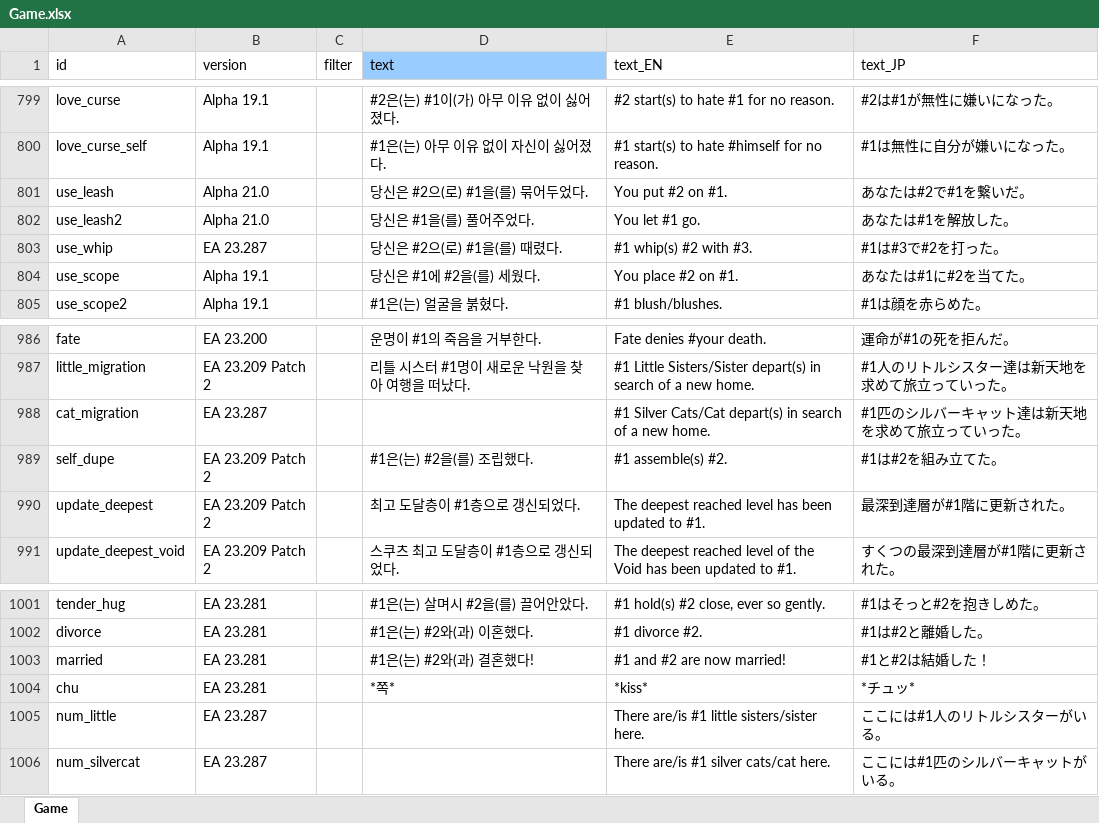
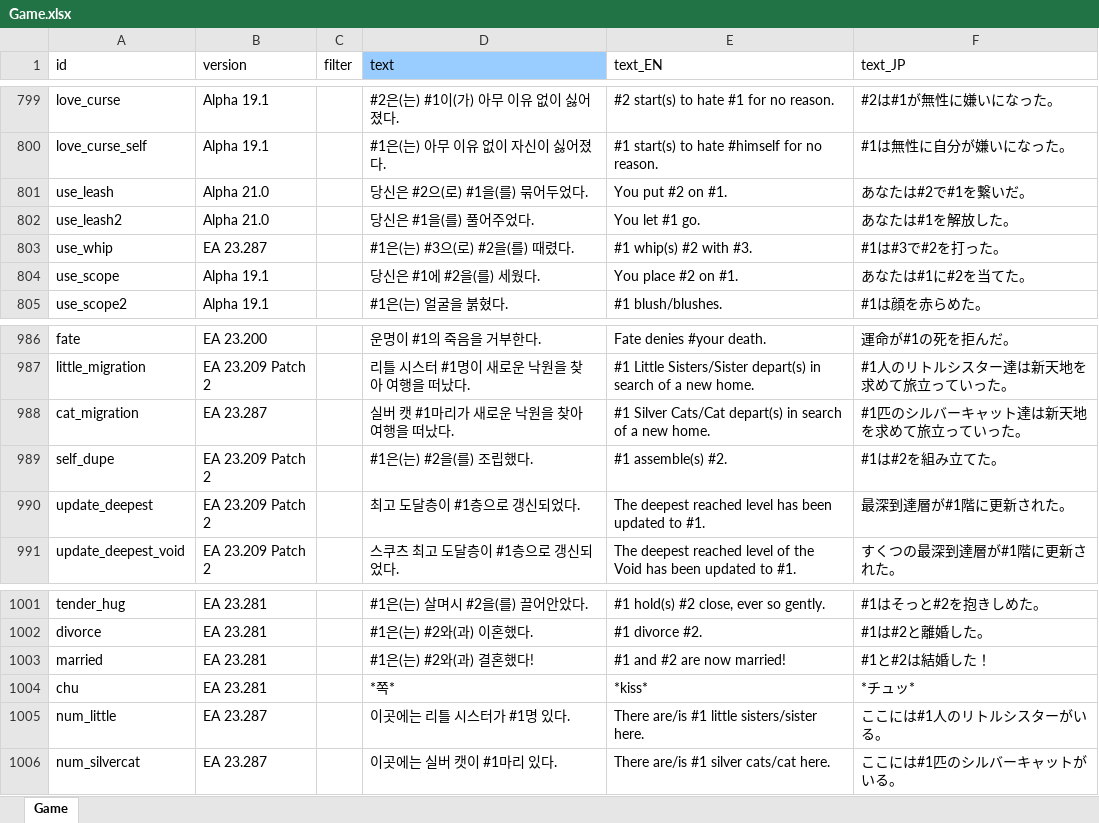
Before and after one commit to cinornu/Elin_KR, an Excel workbook: Mod_Korean/Lang/KR/Game/Game.xlsx, sheet Game, drawn as a sheet; only a part is shown, gaps mark what is left out; values as stored, in another font and other column widths than the file's, no borders; charts and pictures not drawn; the diff names each change by its address in the sheet, - before the commit and + after, or states it on an @@ line.

```diff
--- a/Mod_Korean/Lang/KR/Game/Game.xlsx (sheet Game)
+++ b/Mod_Korean/Lang/KR/Game/Game.xlsx (sheet Game)
-D803 (text): 당신은 #2으(로) #1을(를) 때렸다.
+D803 (text): #1은(는) #3으(로) #2을(를) 때렸다.
-D988 (text): (empty)
+D988 (text): 실버 캣 #1마리가 새로운 낙원을 찾아 여행을 떠났다.
-D1005 (text): (empty)
+D1005 (text): 이곳에는 리틀 시스터가 #1명 있다.
-D1006 (text): (empty)
+D1006 (text): 이곳에는 실버 캣이 #1마리 있다.
```
Also changed, not shown: charts or pictures, Mod_Korean/Lang/KR/Dialog/Drama/_tutorial.xlsx, Mod_Korean/Lang/KR/Game/Element.xlsx, 15 other files.
